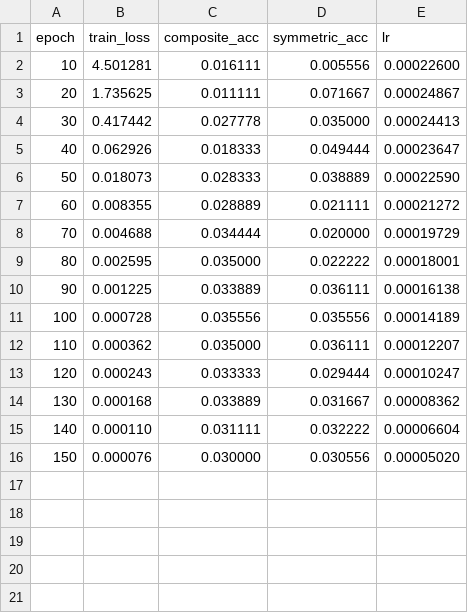
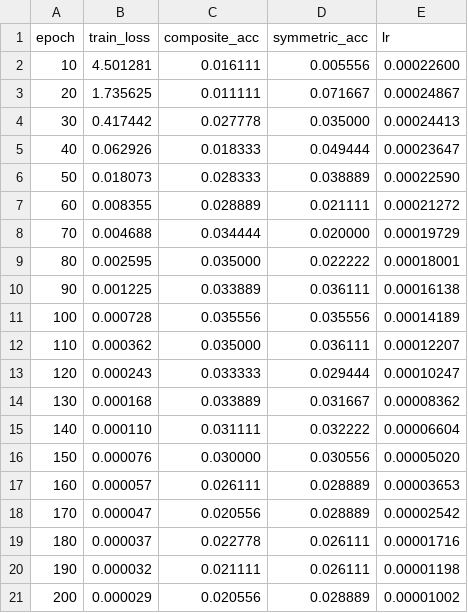
Before and after one commit to hlife0/mamba-achilles, a CSV file: results/0_train_phase_diagram/L4_G0.4/training_log.csv, drawn as a sheet; the diff names each change by its address in the sheet, - before the commit and + after, or states it on an @@ line.

```diff
--- a/results/0_train_phase_diagram/L4_G0.4/training_log.csv
+++ b/results/0_train_phase_diagram/L4_G0.4/training_log.csv
+row 17: 160 | 0.000057 | 0.026111 | 0.028889 | 0.00003653
+row 18: 170 | 0.000047 | 0.020556 | 0.028889 | 0.00002542
+row 19: 180 | 0.000037 | 0.022778 | 0.026111 | 0.00001716
+row 20: 190 | 0.000032 | 0.021111 | 0.026111 | 0.00001198
+row 21: 200 | 0.000029 | 0.020556 | 0.028889 | 0.00001002
```
Also changed, not shown: 49 other files.
